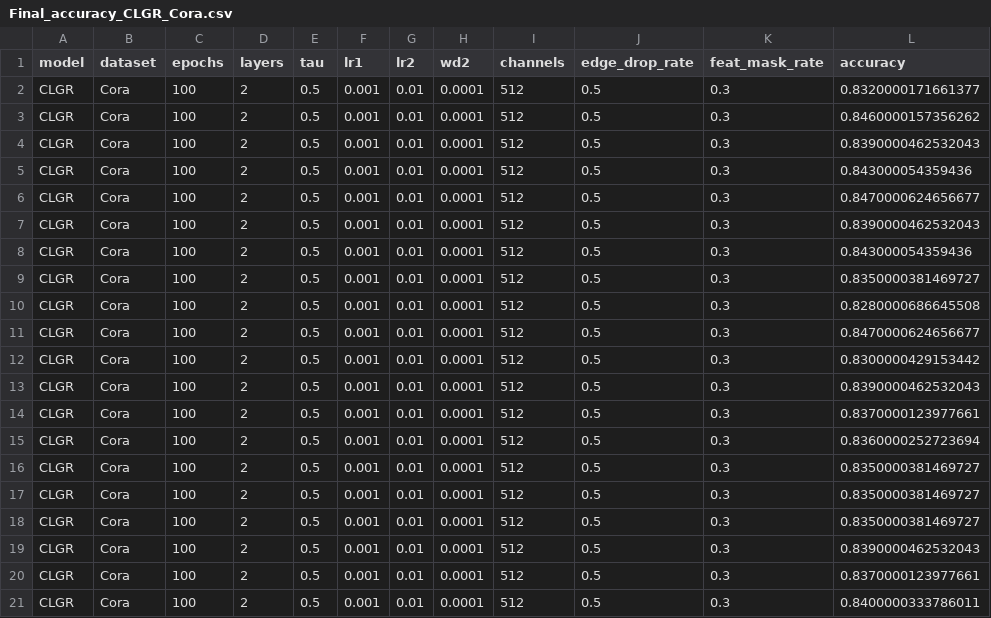
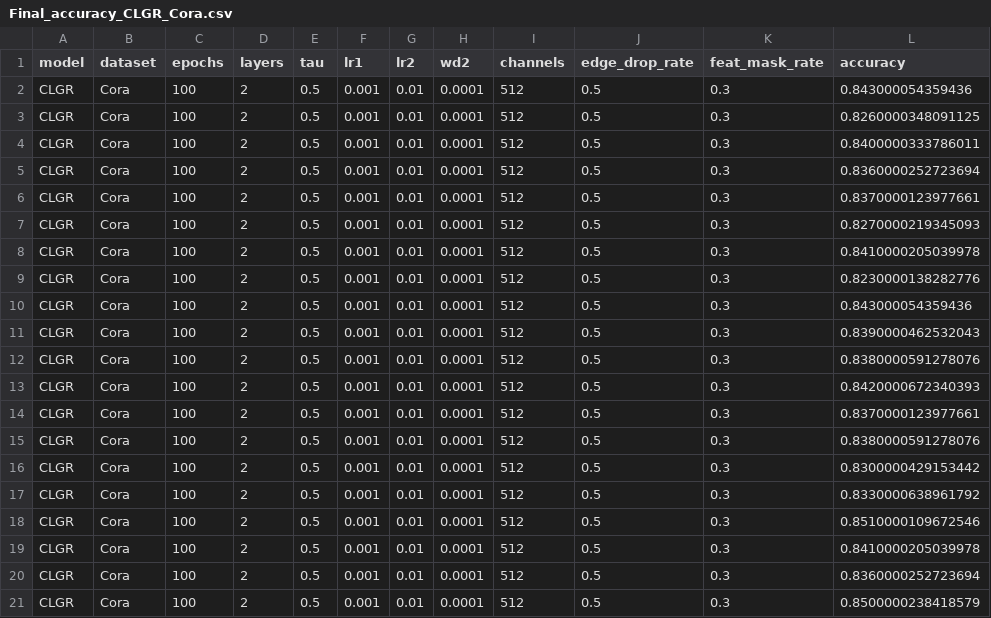
Before and after one commit to IlgeeHong/CLNR-working, a CSV file: Ours/results/Final_accuracy_CLGR_Cora.csv, drawn as a sheet.

```diff
--- a/Ours/results/Final_accuracy_CLGR_Cora.csv
+++ b/Ours/results/Final_accuracy_CLGR_Cora.csv
@@ -1,21 +1,21 @@
 model,dataset,epochs,layers,tau,lr1,lr2,wd2,channels,edge_drop_rate,feat_mask_rate,accuracy
-CLGR,Cora,100,2,0.5,0.001,0.01,0.0001,512,0.5,0.3,0.8320000171661377
-CLGR,Cora,100,2,0.5,0.001,0.01,0.0001,512,0.5,0.3,0.8460000157356262
+CLGR,Cora,100,2,0.5,0.001,0.01,0.0001,512,0.5,0.3,0.843000054359436
+CLGR,Cora,100,2,0.5,0.001,0.01,0.0001,512,0.5,0.3,0.8260000348091125
+CLGR,Cora,100,2,0.5,0.001,0.01,0.0001,512,0.5,0.3,0.8400000333786011
+CLGR,Cora,100,2,0.5,0.001,0.01,0.0001,512,0.5,0.3,0.8360000252723694
+CLGR,Cora,100,2,0.5,0.001,0.01,0.0001,512,0.5,0.3,0.8370000123977661
+CLGR,Cora,100,2,0.5,0.001,0.01,0.0001,512,0.5,0.3,0.8270000219345093
+CLGR,Cora,100,2,0.5,0.001,0.01,0.0001,512,0.5,0.3,0.8410000205039978
+CLGR,Cora,100,2,0.5,0.001,0.01,0.0001,512,0.5,0.3,0.8230000138282776
+CLGR,Cora,100,2,0.5,0.001,0.01,0.0001,512,0.5,0.3,0.843000054359436
 CLGR,Cora,100,2,0.5,0.001,0.01,0.0001,512,0.5,0.3,0.8390000462532043
-CLGR,Cora,100,2,0.5,0.001,0.01,0.0001,512,0.5,0.3,0.843000054359436
-CLGR,Cora,100,2,0.5,0.001,0.01,0.0001,512,0.5,0.3,0.8470000624656677
-CLGR,Cora,100,2,0.5,0.001,0.01,0.0001,512,0.5,0.3,0.8390000462532043
-CLGR,Cora,100,2,0.5,0.001,0.01,0.0001,512,0.5,0.3,0.843000054359436
-CLGR,Cora,100,2,0.5,0.001,0.01,0.0001,512,0.5,0.3,0.8350000381469727
-CLGR,Cora,100,2,0.5,0.001,0.01,0.0001,512,0.5,0.3,0.8280000686645508
-CLGR,Cora,100,2,0.5,0.001,0.01,0.0001,512,0.5,0.3,0.8470000624656677
+CLGR,Cora,100,2,0.5,0.001,0.01,0.0001,512,0.5,0.3,0.8380000591278076
+CLGR,Cora,100,2,0.5,0.001,0.01,0.0001,512,0.5,0.3,0.8420000672340393
+CLGR,Cora,100,2,0.5,0.001,0.01,0.0001,512,0.5,0.3,0.8370000123977661
+CLGR,Cora,100,2,0.5,0.001,0.01,0.0001,512,0.5,0.3,0.8380000591278076
 CLGR,Cora,100,2,0.5,0.001,0.01,0.0001,512,0.5,0.3,0.8300000429153442
-CLGR,Cora,100,2,0.5,0.001,0.01,0.0001,512,0.5,0.3,0.8390000462532043
-CLGR,Cora,100,2,0.5,0.001,0.01,0.0001,512,0.5,0.3,0.8370000123977661
+CLGR,Cora,100,2,0.5,0.001,0.01,0.0001,512,0.5,0.3,0.8330000638961792
+CLGR,Cora,100,2,0.5,0.001,0.01,0.0001,512,0.5,0.3,0.8510000109672546
+CLGR,Cora,100,2,0.5,0.001,0.01,0.0001,512,0.5,0.3,0.8410000205039978
 CLGR,Cora,100,2,0.5,0.001,0.01,0.0001,512,0.5,0.3,0.8360000252723694
-CLGR,Cora,100,2,0.5,0.001,0.01,0.0001,512,0.5,0.3,0.8350000381469727
-CLGR,Cora,100,2,0.5,0.001,0.01,0.0001,512,0.5,0.3,0.8350000381469727
-CLGR,Cora,100,2,0.5,0.001,0.01,0.0001,512,0.5,0.3,0.8350000381469727
-CLGR,Cora,100,2,0.5,0.001,0.01,0.0001,512,0.5,0.3,0.8390000462532043
-CLGR,Cora,100,2,0.5,0.001,0.01,0.0001,512,0.5,0.3,0.8370000123977661
-CLGR,Cora,100,2,0.5,0.001,0.01,0.0001,512,0.5,0.3,0.8400000333786011
+CLGR,Cora,100,2,0.5,0.001,0.01,0.0001,512,0.5,0.3,0.8500000238418579
```
